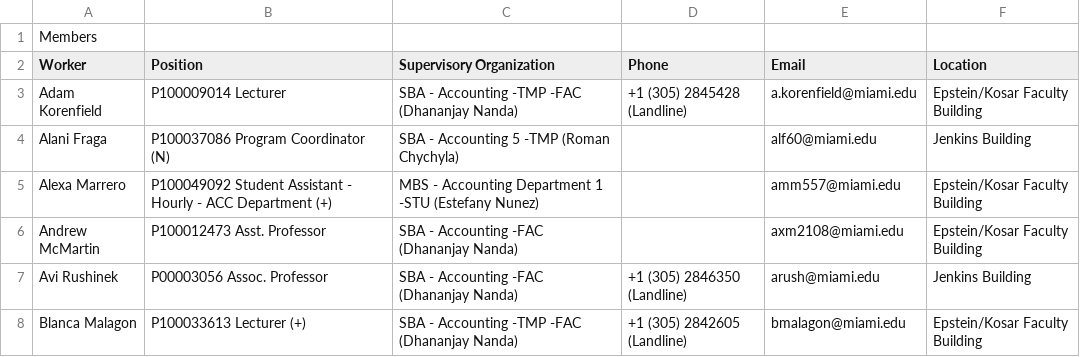
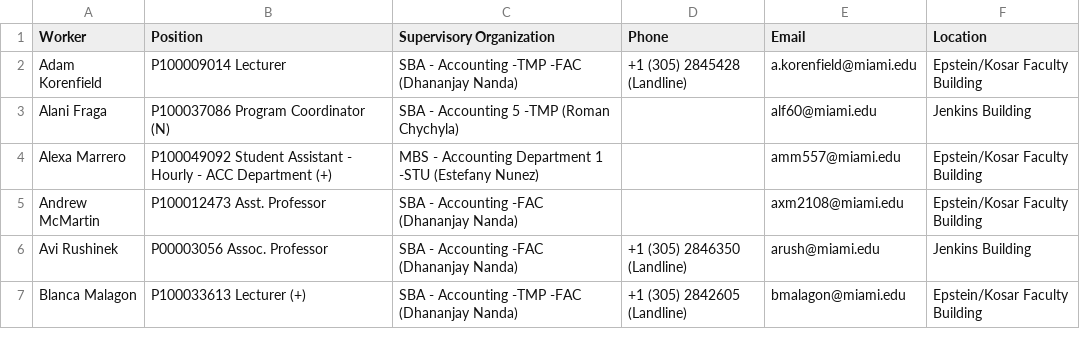
Before and after one commit to mbswos/webOfScienceScrape, a CSV file: MiamiBusinessSchool/DepartmentCSVs/Accounting.csv, drawn as a sheet; only a part is shown.

Commit message:
Updating Departments and Setup
Update

```diff
--- a/MiamiBusinessSchool/DepartmentCSVs/Accounting.csv
+++ b/MiamiBusinessSchool/DepartmentCSVs/Accounting.csv
@@ -1,2 +1 @@
-Members,,,,,
 Worker,Position,Supervisory Organization,Phone,Email,Location
```
Also changed, not shown: MiamiBusinessSchool/DepartmentCSVs/Business_Law.csv, MiamiBusinessSchool/DepartmentCSVs/Business_Technology.csv, 19 other files.
